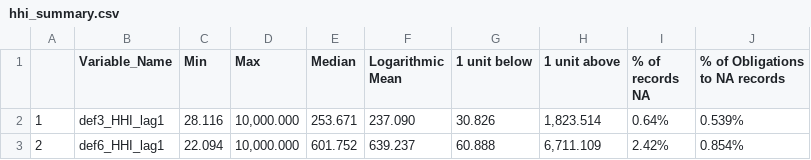
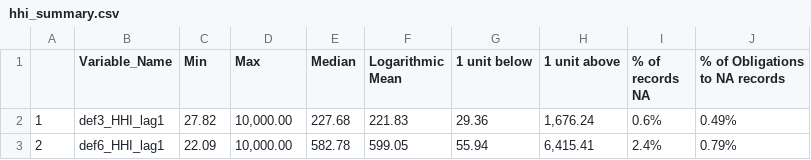
Before and after one commit to CSISdefense/Services, a CSV file: output/hhi_summary.csv, drawn as a sheet.

```diff
--- a/output/hhi_summary.csv
+++ b/output/hhi_summary.csv
@@ -1,3 +1,3 @@
 "","Variable_Name","Min","Max","Median","Logarithmic Mean","1 unit below","1 unit above","% of records NA","% of Obligations to NA records"
-"1","def3_HHI_lag1","28.116","10,000.000","253.671","237.090","30.826 ","1,823.514 ","0.64%","0.539%"
-"2","def6_HHI_lag1","22.094","10,000.000","601.752","639.237","60.888 ","6,711.109 ","2.42%","0.854%"
+"1","def3_HHI_lag1","27.82","10,000.00","227.68","221.83","29.36","1,676.24","0.6%","0.49%"
+"2","def6_HHI_lag1","22.09","10,000.00","582.78","599.05","55.94","6,415.41","2.4%","0.79%"
```
Also changed, not shown: output/NAICS3_summary.csv, output/logged_controls.csv, 47 other files.
